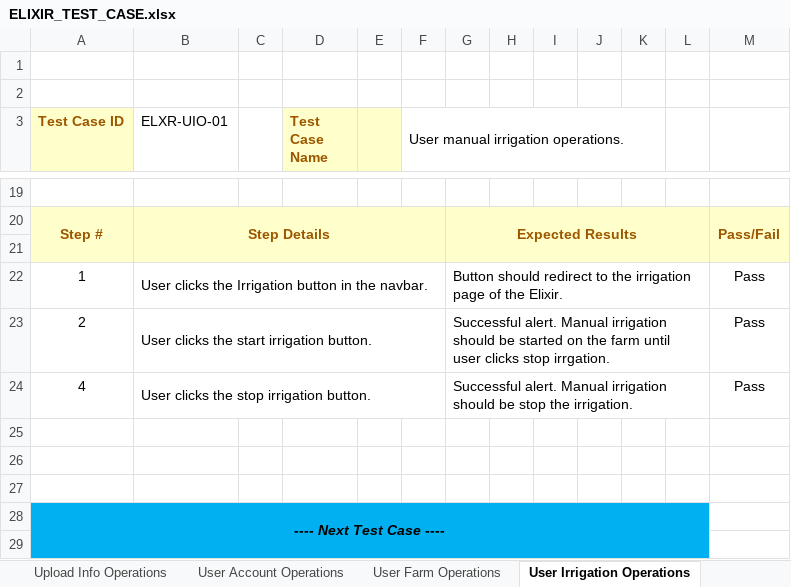
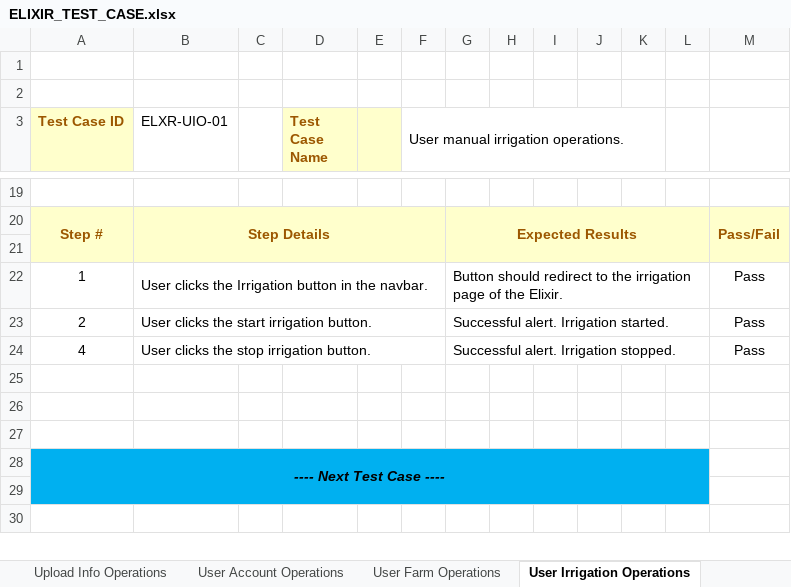
Before and after one commit to IoTFarming-CTISTeam3/Elixir-Documentation, an Excel workbook: Test Reports and Test Cases/ELIXIR_TEST_CASE.xlsx, sheet User Irrigation Operations, drawn as a sheet; only a part is shown, gaps mark what is left out; the shorter side is filled out with more unchanged rows; values as stored, in another font and other column widths than the file's, no borders; the diff names each change by its address in the sheet, - before the commit and + after, or states it on an @@ line.

```diff
--- a/Test Reports and Test Cases/ELIXIR_TEST_CASE.xlsx (sheet User Irrigation Operations)
+++ b/Test Reports and Test Cases/ELIXIR_TEST_CASE.xlsx (sheet User Irrigation Operations)
-G23: Successful alert. Manual irrigation should be started on the farm until user clicks stop irrgation.
+G23: Successful alert. Irrigation started.
-G24: Successful alert. Manual irrigation should be stop the irrigation.
+G24: Successful alert. Irrigation stopped.
```
Also changed, not shown: sheet Admin Account Operations, sheet User Account Operations, sheet Account Operations.
